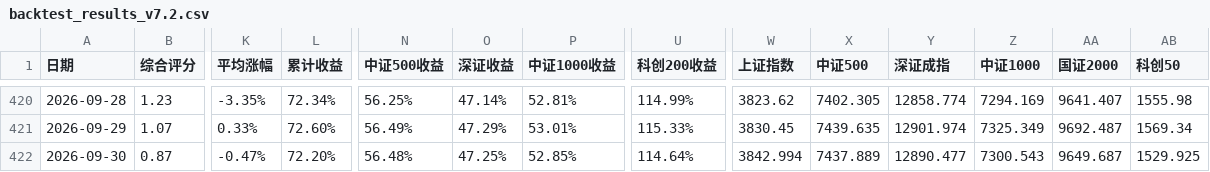
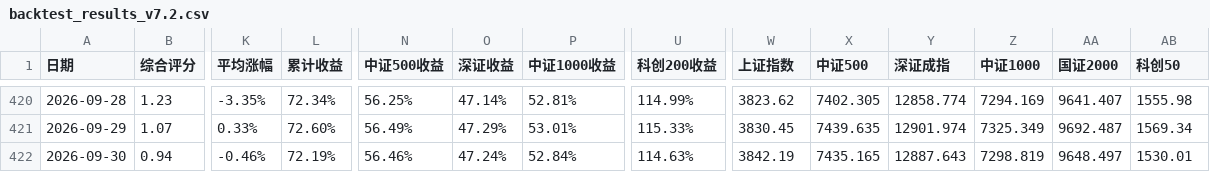
Before and after one commit to siderdata/tss_ai_stock, a CSV file: data/backtest_results_v7.2.csv, drawn as a sheet; only a part is shown, gaps mark what is left out; the diff covers the shown part only; the diff names each change by its address in the sheet, - before the commit and + after, or states it on an @@ line.

```diff
--- a/data/backtest_results_v7.2.csv
+++ b/data/backtest_results_v7.2.csv
-B422 (综合评分): 0.87
+B422 (综合评分): 0.94
-K422 (平均涨幅): -0.47%
+K422 (平均涨幅): -0.46%
-L422 (累计收益): 72.20%
+L422 (累计收益): 72.19%
-N422 (中证500收益): 56.48%
+N422 (中证500收益): 56.46%
-O422 (深证收益): 47.25%
+O422 (深证收益): 47.24%
-P422 (中证1000收益): 52.85%
+P422 (中证1000收益): 52.84%
-U422 (科创200收益): 114.64%
+U422 (科创200收益): 114.63%
-W422 (上证指数): 3842.994
+W422 (上证指数): 3842.19
-X422 (中证500): 7437.889
+X422 (中证500): 7435.165
-Y422 (深证成指): 12890.477
+Y422 (深证成指): 12887.643
-Z422 (中证1000): 7300.543
+Z422 (中证1000): 7298.819
-AA422 (国证2000): 9649.687
+AA422 (国证2000): 9648.497
-AB422 (科创50): 1529.925
+AB422 (科创50): 1530.01
```
Also changed, not shown: 3 edited cells elsewhere in this file, 43 other files.
